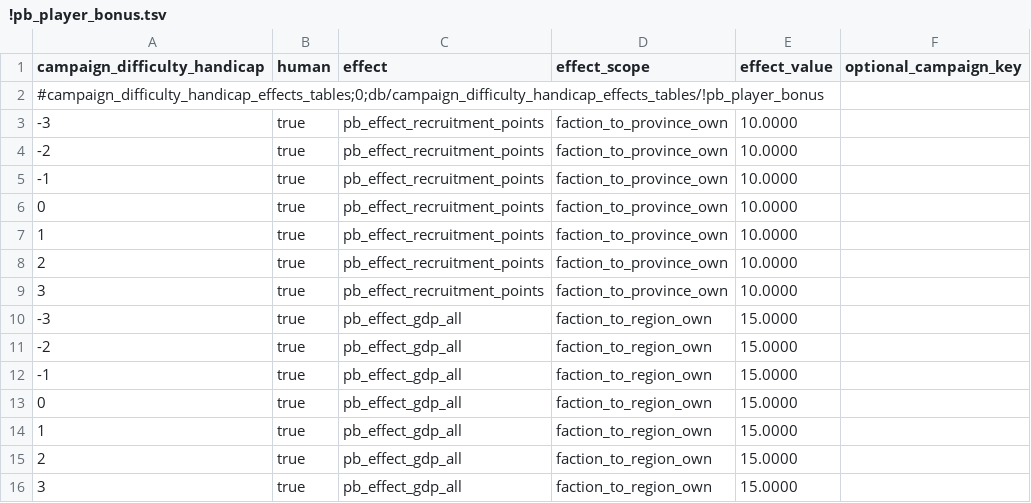
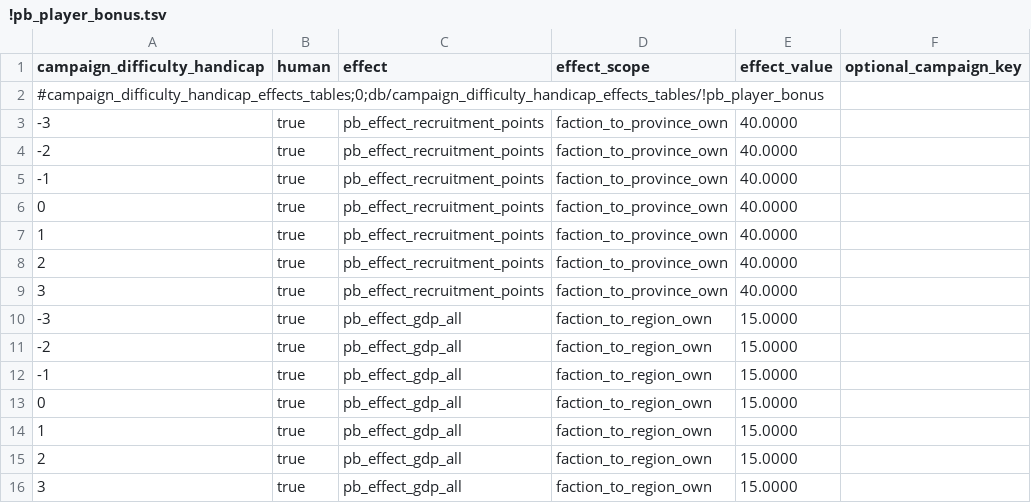
Before and after one commit to mustafadgncy66-max/myrepo, a TSV file: MK1212_OyuncuBonus/tsv/db/campaign_difficulty_handicap_effects_tables/!pb_player_bonus.tsv, drawn as a sheet; only a part is shown.

```diff
--- a/MK1212_OyuncuBonus/tsv/db/campaign_difficulty_handicap_effects_tables/!pb_player_bonus.tsv
+++ b/MK1212_OyuncuBonus/tsv/db/campaign_difficulty_handicap_effects_tables/!pb_player_bonus.tsv
@@ -2,9 +2,9 @@ campaign_difficulty_handicap	human	effect	effect_scope	effect_value	optional_cam
 #campaign_difficulty_handicap_effects_tables;0;db/campaign_difficulty_handicap_effects_tables/!pb_player_bonus					
--3	true	pb_effect_recruitment_points	faction_to_province_own	10.0000	
--2	true	pb_effect_recruitment_points	faction_to_province_own	10.0000	
--1	true	pb_effect_recruitment_points	faction_to_province_own	10.0000	
-0	true	pb_effect_recruitment_points	faction_to_province_own	10.0000	
-1	true	pb_effect_recruitment_points	faction_to_province_own	10.0000	
-2	true	pb_effect_recruitment_points	faction_to_province_own	10.0000	
-3	true	pb_effect_recruitment_points	faction_to_province_own	10.0000	
+-3	true	pb_effect_recruitment_points	faction_to_province_own	40.0000	
+-2	true	pb_effect_recruitment_points	faction_to_province_own	40.0000	
+-1	true	pb_effect_recruitment_points	faction_to_province_own	40.0000	
+0	true	pb_effect_recruitment_points	faction_to_province_own	40.0000	
+1	true	pb_effect_recruitment_points	faction_to_province_own	40.0000	
+2	true	pb_effect_recruitment_points	faction_to_province_own	40.0000	
+3	true	pb_effect_recruitment_points	faction_to_province_own	40.0000	
 -3	true	pb_effect_gdp_all	faction_to_region_own	15.0000	
```
Also changed, not shown: 5 other files.
